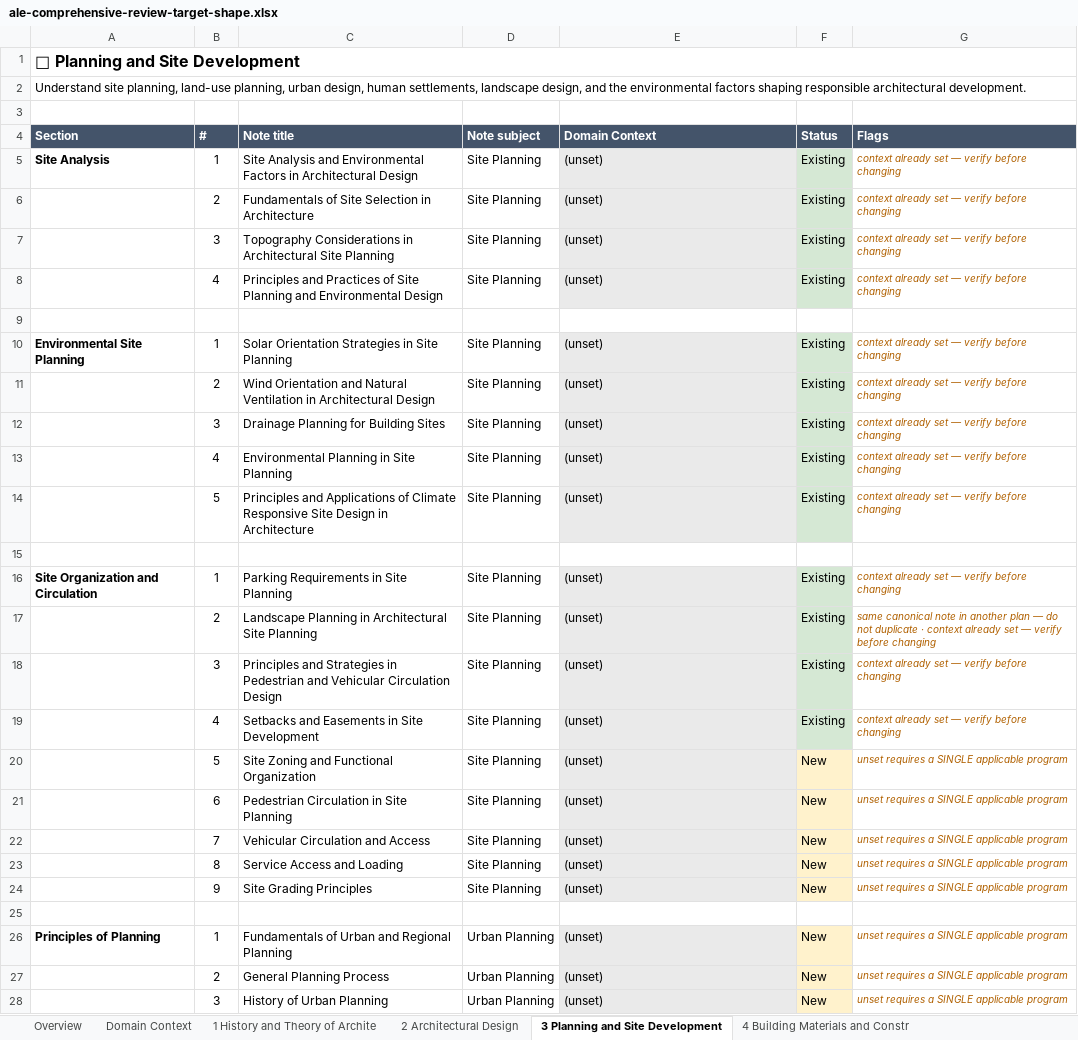
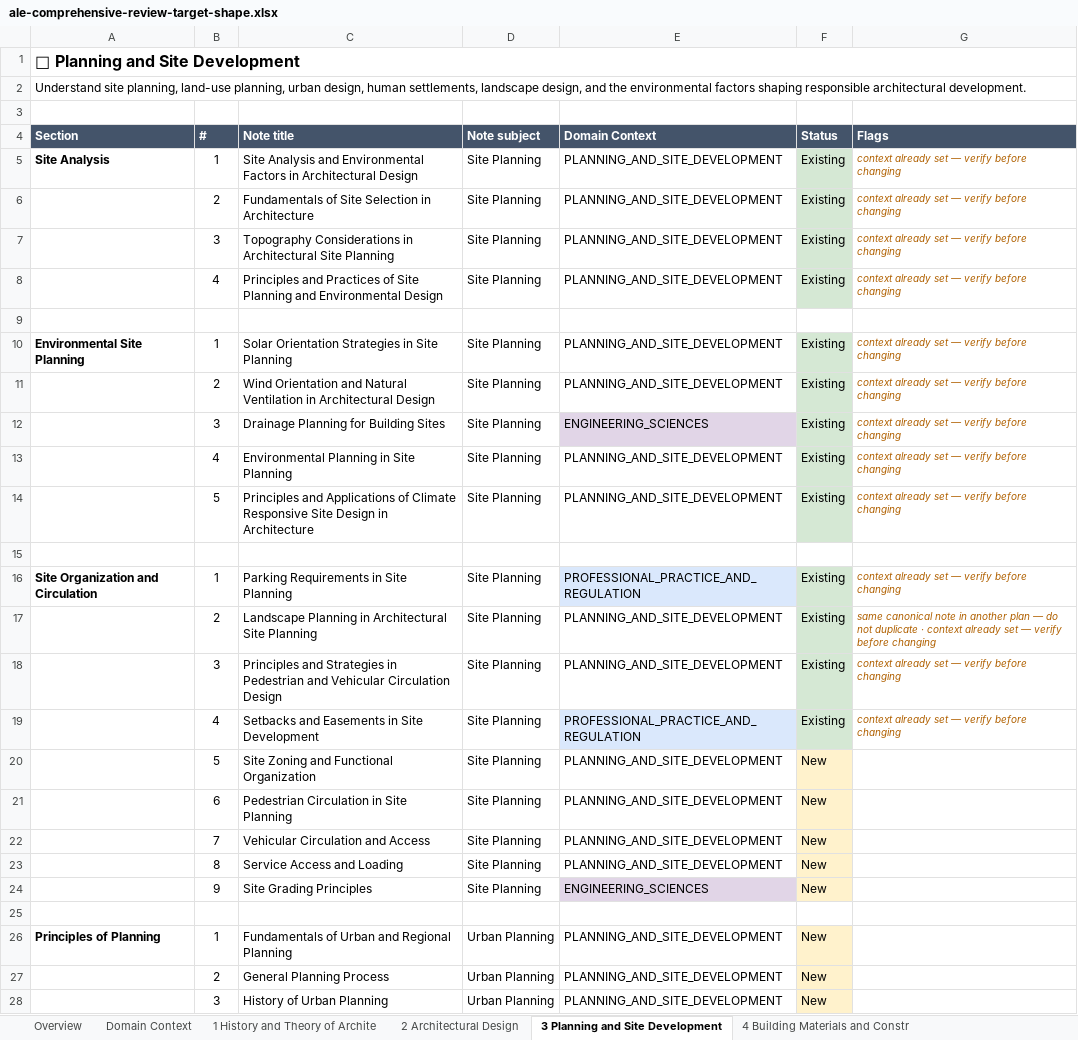
Before and after one commit to einarjohnlagera/study-snap, an Excel workbook: docs/curriculum/ale-comprehensive-review-target-shape.xlsx, sheet 3 Planning and Site Development, drawn as a sheet; only a part is shown; values as stored, in another font and other column widths than the file's, no borders; the diff covers the shown part only; the diff names each change by its address in the sheet, - before the commit and + after, or states it on an @@ line.

```diff
--- a/docs/curriculum/ale-comprehensive-review-target-shape.xlsx (sheet 3 Planning and Site Development)
+++ b/docs/curriculum/ale-comprehensive-review-target-shape.xlsx (sheet 3 Planning and Site Development)
-E5:E8 (Domain Context): (unset)
+E5:E8 (Domain Context): PLANNING_AND_SITE_DEVELOPMENT
-E5:E8 fill: #EAEAEA
+E5:E8 fill: none
-E10:E11 (Domain Context): (unset)
+E10:E11 (Domain Context): PLANNING_AND_SITE_DEVELOPMENT
-E10:E11 fill: #EAEAEA
+E10:E11 fill: none
-E12 (Domain Context): (unset)
+E12 (Domain Context): ENGINEERING_SCIENCES
-E13:E14 (Domain Context): (unset)
+E13:E14 (Domain Context): PLANNING_AND_SITE_DEVELOPMENT
-E13:E14 fill: #EAEAEA
+E13:E14 fill: none
-E16 (Domain Context): (unset)
+E16 (Domain Context): PROFESSIONAL_PRACTICE_AND_REGULATION
-E17:E18 (Domain Context): (unset)
+E17:E18 (Domain Context): PLANNING_AND_SITE_DEVELOPMENT
-E17:E18 fill: #EAEAEA
+E17:E18 fill: none
-E19 (Domain Context): (unset)
+E19 (Domain Context): PROFESSIONAL_PRACTICE_AND_REGULATION
-E20:E23 (Domain Context): (unset)
+E20:E23 (Domain Context): PLANNING_AND_SITE_DEVELOPMENT
-E20:E23 fill: #EAEAEA
+E20:E23 fill: none
-G20:G24 (Flags): unset requires a SINGLE applicable program
+G20:G24 (Flags): (empty)
-E24 (Domain Context): (unset)
+E24 (Domain Context): ENGINEERING_SCIENCES
-E26:E28 (Domain Context): (unset)
+E26:E28 (Domain Context): PLANNING_AND_SITE_DEVELOPMENT
-E26:E28 fill: #EAEAEA
+E26:E28 fill: none
-G26:G28 (Flags): unset requires a SINGLE applicable program
+G26:G28 (Flags): (empty)
```
Also changed, not shown: 32 edited cells and cell formats elsewhere in this sheet, sheet 1 History and Theory of Archite, sheet 2 Architectural Design, sheet 6 Building Utilities, sheet Domain Context, sheet 4 Building Materials and Constr, sheet By Subject (bulk generate), 1 more sheet, 4 other files.
